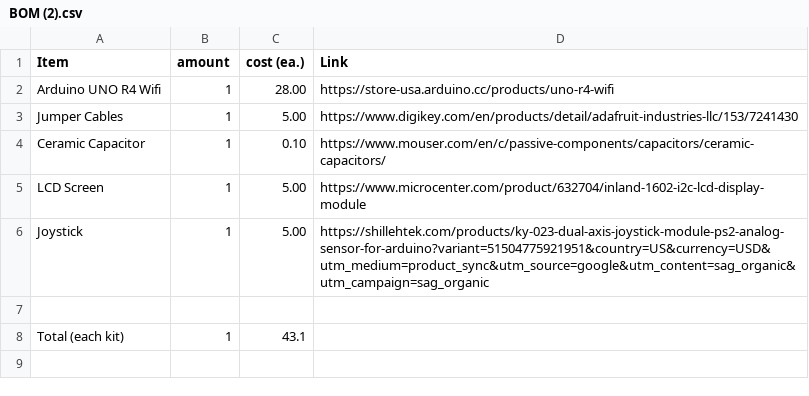
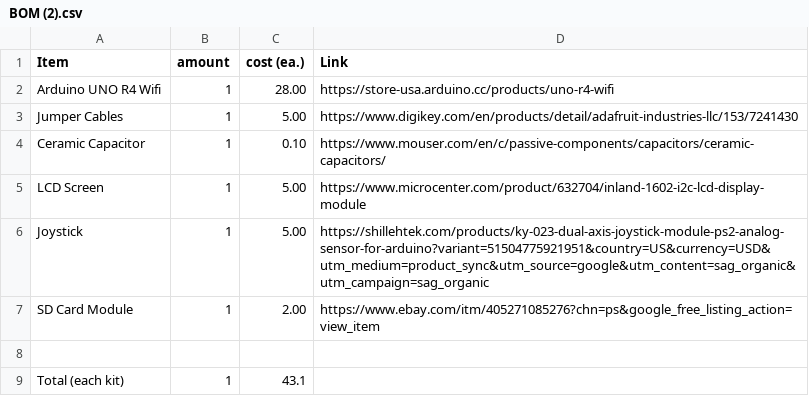
Before and after one commit to zxcvbnmzxcvbnmzxcv/mymp3player, a CSV file: BOM (2).csv, drawn as a sheet; the diff names each change by its address in the sheet, - before the commit and + after, or states it on an @@ line.

Commit message:
Add SD Card Module to BOM

```diff
--- a/BOM (2).csv
+++ b/BOM (2).csv
+row 7: SD Card Module | 1 | 2.00 | https://www.ebay.com/itm/405271085276?chn=ps&google_free_listing_action=view_item
```
